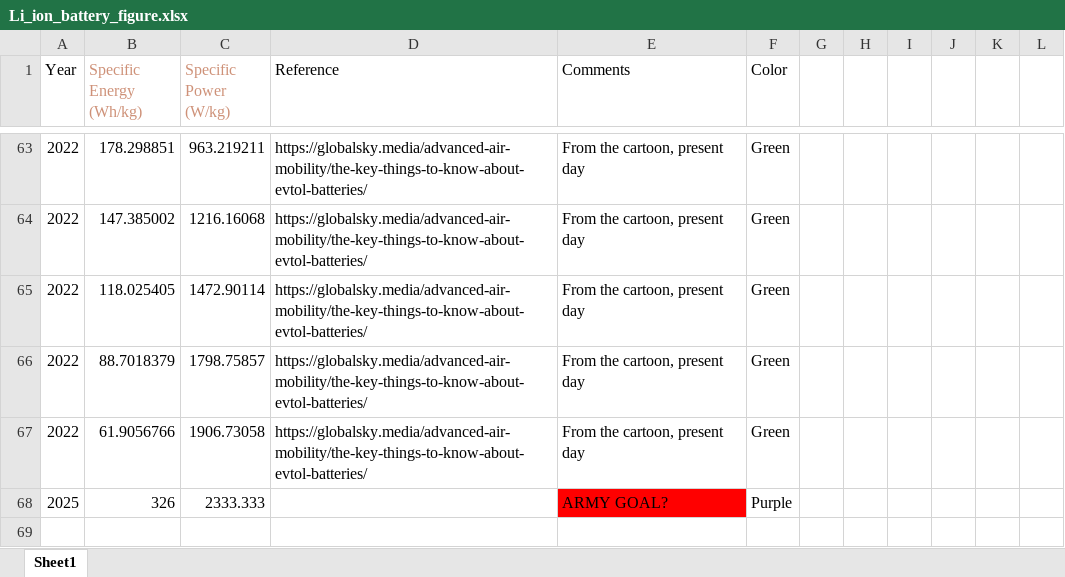
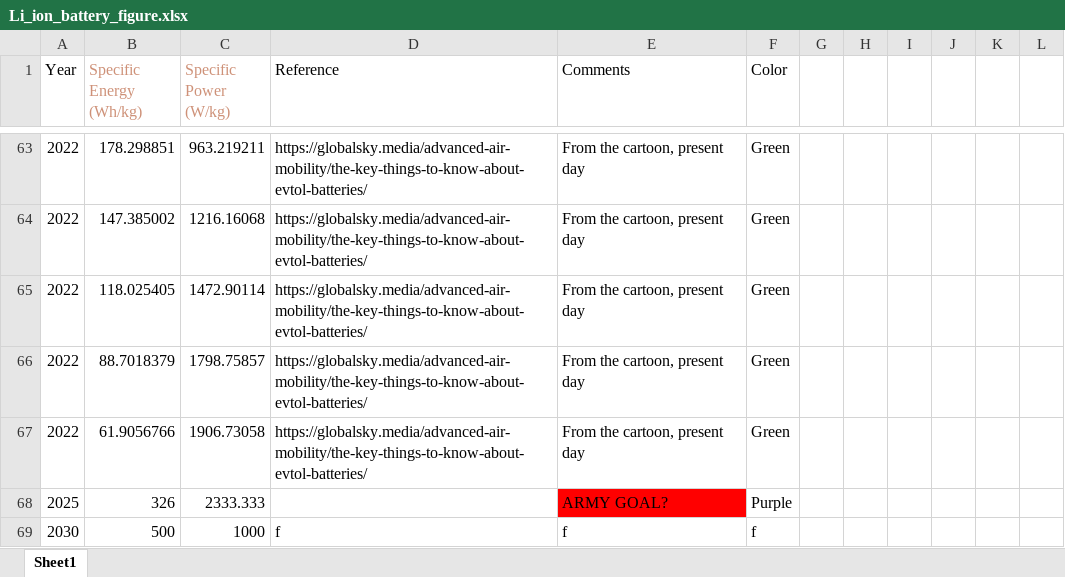
Before and after one commit to wbuz24/Li-Ion-Visualizer, an Excel workbook: include/Li_ion_battery_figure.xlsx, sheet Sheet1, drawn as a sheet; only a part is shown, gaps mark what is left out; values as stored, in another font and other column widths than the file's, no borders; the diff names each change by its address in the sheet, - before the commit and + after, or states it on an @@ line.

```diff
--- a/include/Li_ion_battery_figure.xlsx (sheet Sheet1)
+++ b/include/Li_ion_battery_figure.xlsx (sheet Sheet1)
+row 69: 2030 | 500 | 1000 | f | f | f
```
Also changed, not shown: 6 other files.
